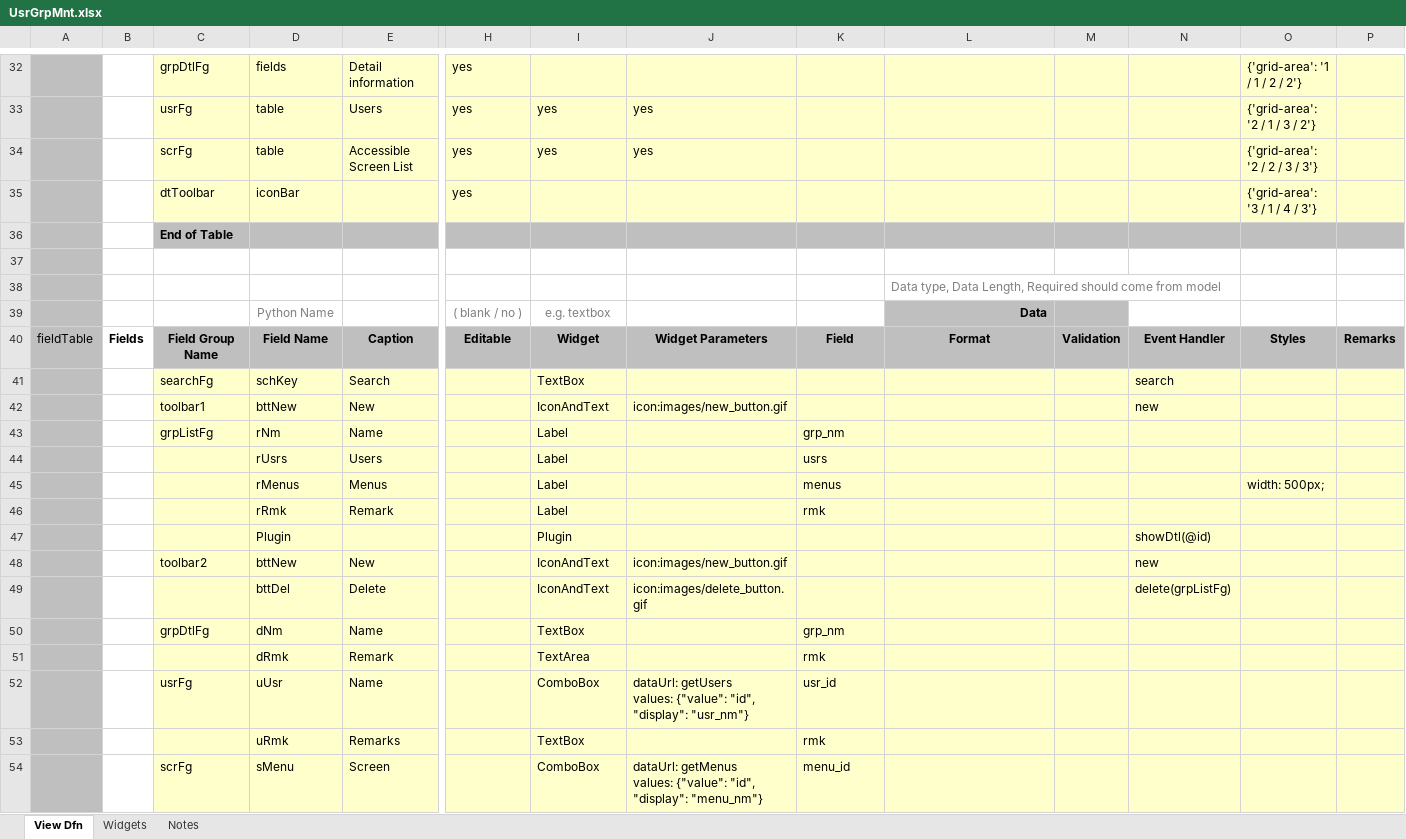
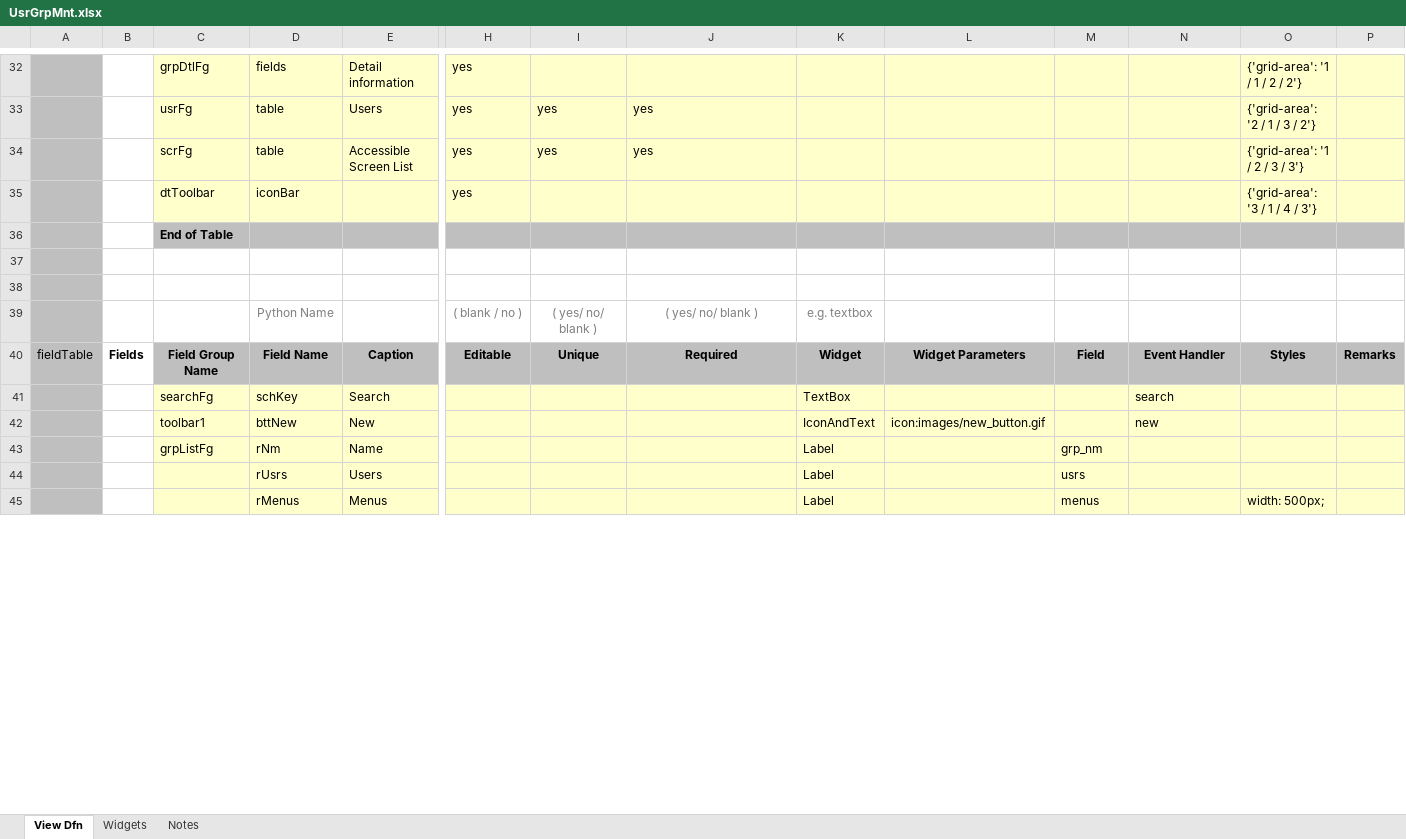
Before and after one commit to ikyofw/ikyo, an Excel workbook: django_backend/var/sys/screen/core/UsrGrpMnt.xlsx, sheet View Dfn, drawn as a sheet; only a part is shown, gaps mark what is left out; values as stored, in another font and other column widths than the file's, no borders; removed rows and columns are numbered as before the commit, all else as after; rows hold the shown columns only; ↵ is a line break in a cell; the diff covers the shown part only; the diff names each change by its address in the sheet, - before the commit and + after, or states it on an @@ line.

Commit message:
Update  django_backend

```diff
--- a/django_backend/var/sys/screen/core/UsrGrpMnt.xlsx (sheet View Dfn)
+++ b/django_backend/var/sys/screen/core/UsrGrpMnt.xlsx (sheet View Dfn)
-O34: {'grid-area': '2 / 2 / 3 / 3'}
+O34: {'grid-area': '1 / 2 / 3 / 3'}
-L38: Data type, Data Length, Required should come from model
+L38: (empty)
-row 39:  |  |  | Python Name |  | ( blank / no ) | e.g. textbox |  |  | Data
+row 39:  |  |  | Python Name |  | ( blank / no ) | ( yes/ no/ blank ) | ( yes/ no/ blank ) | e.g. textbox
-I40: Widget
+I40: Unique
-J40: Widget Parameters
+J40: Required
-K40: Field
+K40: Widget
-L40: Format
+L40: Widget Parameters
-M40: Validation
+M40: Field
-I41: TextBox
+I41: (empty)
-K41: (empty)
+K41: TextBox
-I42: IconAndText
+I42: (empty)
-J42: icon:images/new_button.gif
+J42: (empty)
-K42: (empty)
+K42: IconAndText
-L42: (empty)
+L42: icon:images/new_button.gif
-I43: Label
+I43: (empty)
-K43: grp_nm
+K43: Label
-M43: (empty)
+M43: grp_nm
-row 44:  |  |  | rUsrs | Users |  | Label |  | usrs
+row 44:  |  |  | rUsrs | Users |  |  |  | Label |  | usrs
-I45: Label
+I45: (empty)
-K45: menus
+K45: Label
-M45: (empty)
+M45: menus
-row 46:  |  |  | rRmk | Remark |  | Label |  | rmk
-row 47:  |  |  | Plugin |  |  | Plugin |  |  |  |  | showDtl(@id)
-row 48:  |  | toolbar2 | bttNew | New |  | IconAndText | icon:images/new_button.gif |  |  |  | new
-row 49:  |  |  | bttDel | Delete |  | IconAndText | icon:images/delete_button.gif |  |  |  | delete(grpListFg)
-row 50:  |  | grpDtlFg | dNm | Name |  | TextBox |  | grp_nm
-row 51:  |  |  | dRmk | Remark |  | TextArea |  | rmk
-row 52:  |  | usrFg | uUsr | Name |  | ComboBox | dataUrl: getUsers ↵ values: {"value": "id", "display": "usr_nm"} | usr_id
-row 53:  |  |  | uRmk | Remarks |  | TextBox |  | rmk
-row 54:  |  | scrFg | sMenu | Screen |  | ComboBox | dataUrl: getMenus ↵ values: {"value": "id", "display": "menu_nm"} | menu_id
```
Also changed, not shown: 14 added rows, 5 removed rows, 3 edited cells and cell formats elsewhere in this sheet, charts or pictures, django_backend/var/sys/screen/core/Menu.xlsx, django_backend/var/sys/screen/core/ScreenDfn.xlsx, 40 other files.
